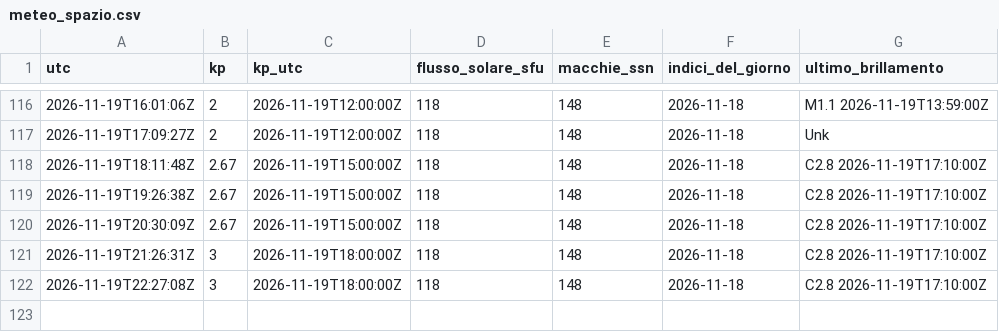
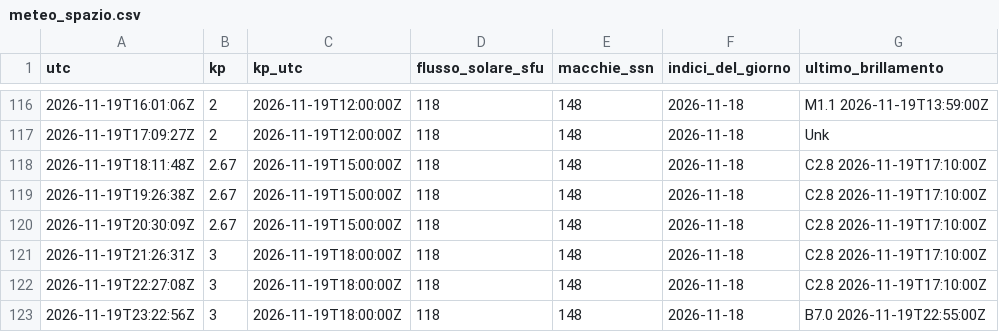
Before and after one commit to altolazio/propagazione_HF, a CSV file: 2026-11/meteo_spazio.csv, drawn as a sheet; only a part is shown, gaps mark what is left out; the diff names each change by its address in the sheet, - before the commit and + after, or states it on an @@ line.

```diff
--- a/2026-11/meteo_spazio.csv
+++ b/2026-11/meteo_spazio.csv
+row 123: 2026-11-19T23:22:56Z | 3 | 2026-11-19T18:00:00Z | 118 | 148 | 2026-11-18 | B7.0 2026-11-19T22:55:00Z
```
Also changed, not shown: 2026-11/bande.csv, 2026-11/misure.csv, 4 other files.
